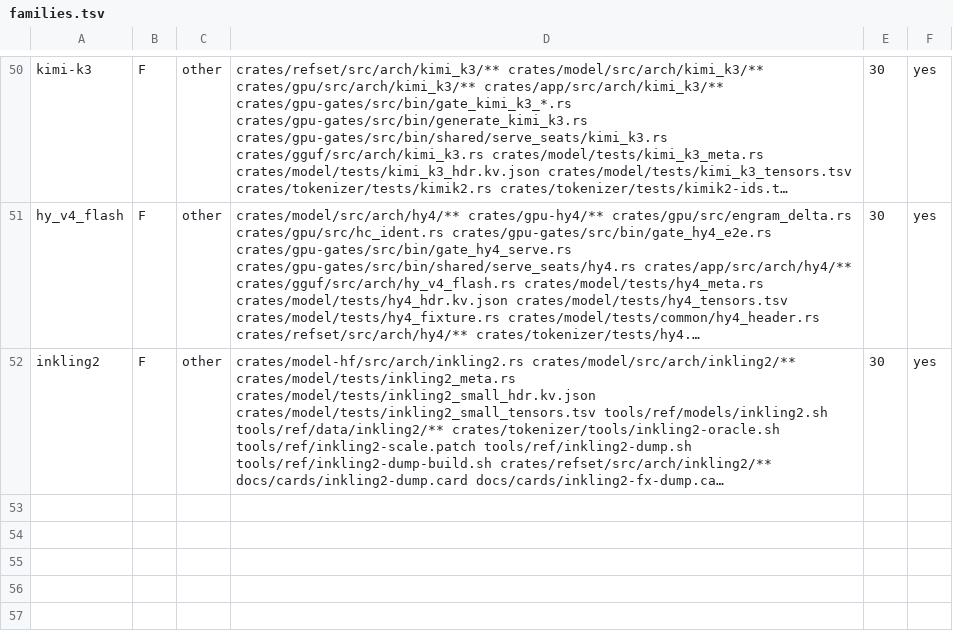
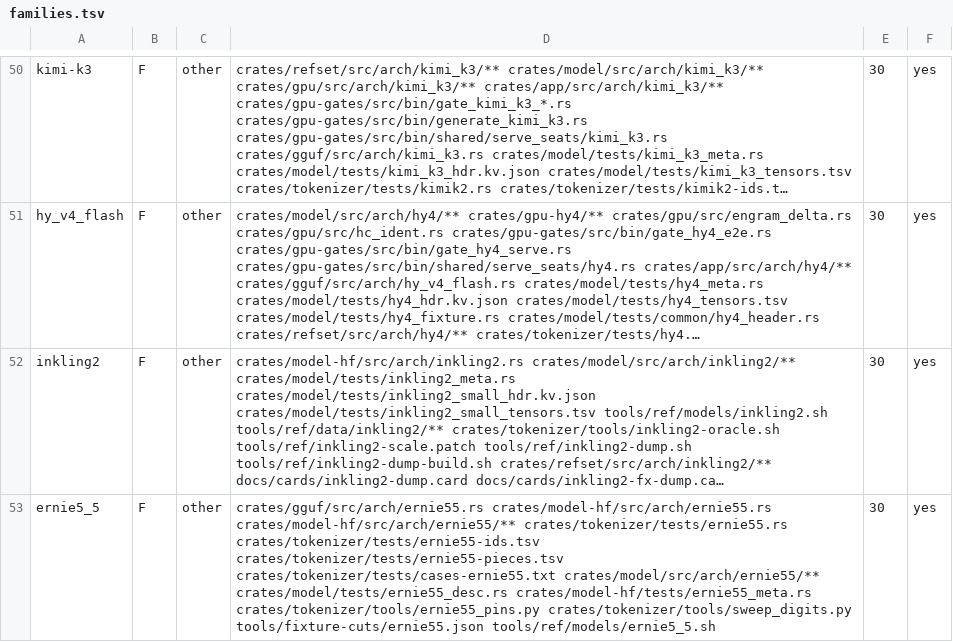
Before and after one commit to midagedev/bloomery, a TSV file: tools/families.tsv, drawn as a sheet; only a part is shown, gaps mark what is left out; long unchanged cells end in …; the diff names each change by its address in the sheet, - before the commit and + after, or states it on an @@ line.

```diff
--- a/tools/families.tsv
+++ b/tools/families.tsv
+row 53: ernie5_5 | F | other | crates/gguf/src/arch/ernie55.rs crates/model-hf/src/arch/ernie55.rs crates/model-hf/src/arch/ernie55/** crates/tokenizer/tests/ernie55.rs crates/tokenizer/tests/ernie55-ids.tsv crates/tokenizer/tests/ernie55-pieces.tsv crates/tokenizer/tests/cases-ernie55.txt crates/model/src/arch/ernie55/** crates/model/tests/ernie55_desc.rs crates/model-hf/tests/ernie55_meta.rs crates/tokenizer/tools/ernie55_pins.py crates/tokenizer/tools/sweep_digits.py tools/fixture-cuts/ernie55.json tools/ref/models/ernie5_5.sh | 30 | yes
```
Also changed, not shown: tools/arch-registry.tsv, tools/family-budget.tsv, 46 other files.
